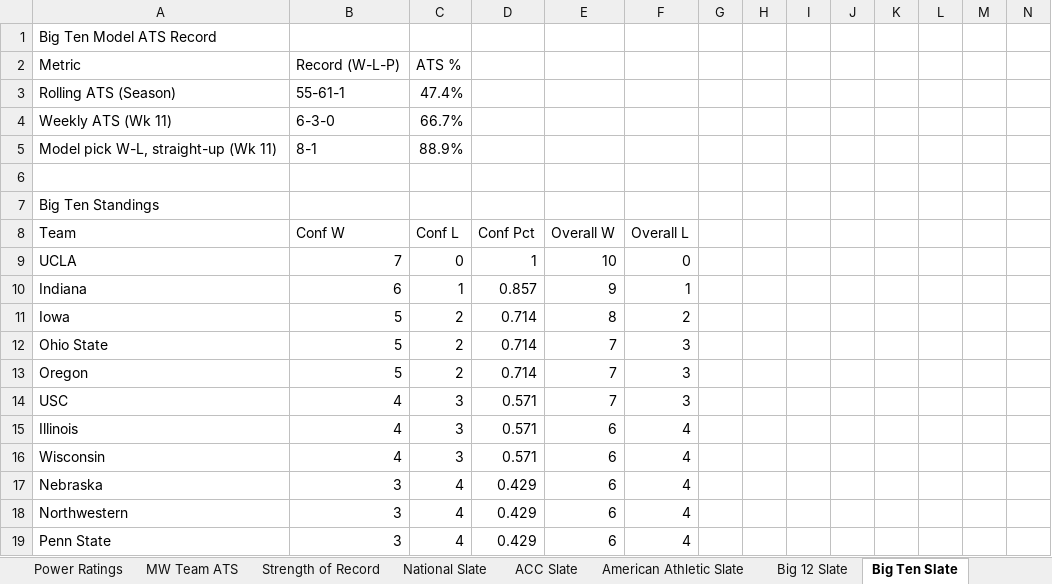
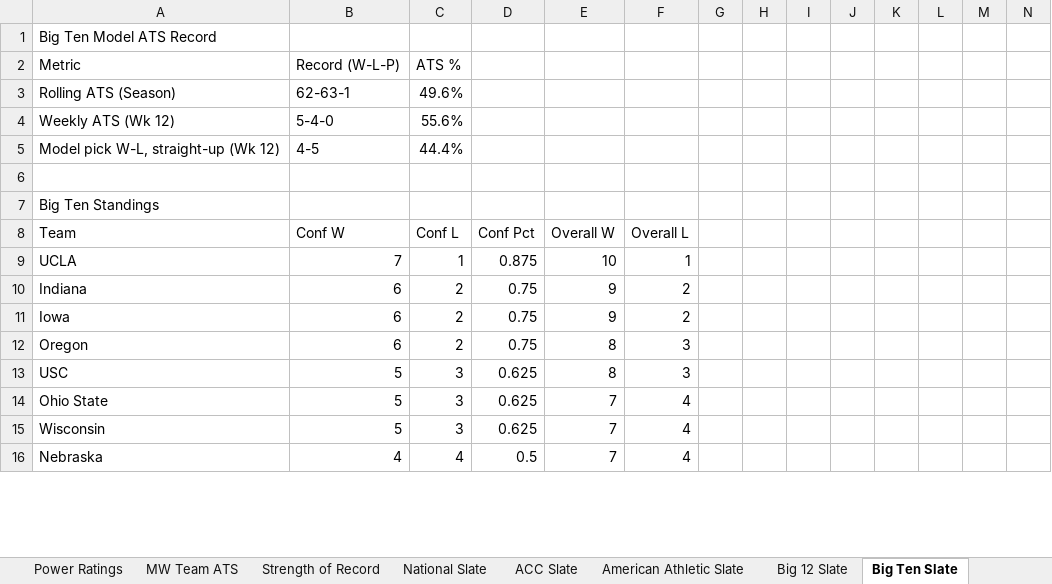
Before and after one commit to colea223/mdubcapping, an Excel workbook: excel/MW_Handicapping_Tracker.xlsx, sheet Big Ten Slate, drawn as a sheet; only a part is shown; values as stored, in another font and other column widths than the file's, no cell formats; removed rows and columns are numbered as before the commit, all else as after; rows hold the shown columns only; the diff covers the shown part only; the diff names each change by its address in the sheet, - before the commit and + after, or states it on an @@ line.

```diff
--- a/excel/MW_Handicapping_Tracker.xlsx (sheet Big Ten Slate)
+++ b/excel/MW_Handicapping_Tracker.xlsx (sheet Big Ten Slate)
-B3: 55-61-1
+B3: 62-63-1
-C3: 47.4%
+C3: 49.6%
-row 4: Weekly ATS (Wk 11) | 6-3-0 | 66.7%
-row 5: Model pick W-L, straight-up (Wk 11) | 8-1 | 88.9%
+row 4: Weekly ATS (Wk 12) | 5-4-0 | 55.6%
+row 5: Model pick W-L, straight-up (Wk 12) | 4-5 | 44.4%
-C9: 0
+C9: 1
-D9: 1
+D9: 0.875
-F9: 0
+F9: 1
-C10: 1
+C10: 2
-D10: 0.857
+D10: 0.75
-F10: 1
+F10: 2
-B11: 5
+B11: 6
-D11: 0.714
+D11: 0.75
-E11: 8
+E11: 9
-row 12: Ohio State | 5 | 2 | 0.714 | 7 | 3
-B12: 5
+B12: 6
-D12: 0.714
+D12: 0.75
-E12:E13: 7
+E12:E13: 8
-B13: 4
+B13: 5
-D13: 0.571
+D13: 0.625
-row 15: Illinois | 4 | 3 | 0.571 | 6 | 4
+row 14: Ohio State | 5 | 3 | 0.625 | 7 | 4
-B15: 4
+B15: 5
-D15: 0.571
+D15: 0.625
-E15:E16: 6
+E15:E16: 7
-B16: 3
+B16: 4
-D16: 0.429
+D16: 0.5
-row 18: Northwestern | 3 | 4 | 0.429 | 6 | 4
-row 19: Penn State | 3 | 4 | 0.429 | 6 | 4
```
Also changed, not shown: 15 added rows and 217 edited cells elsewhere in this sheet, sheet Model Comparison, sheet Power Ratings, sheet CLV, sheet National Slate, sheet Strength of Record, sheet ACC Slate, 12 more sheets, cell formats, 44 other files.
